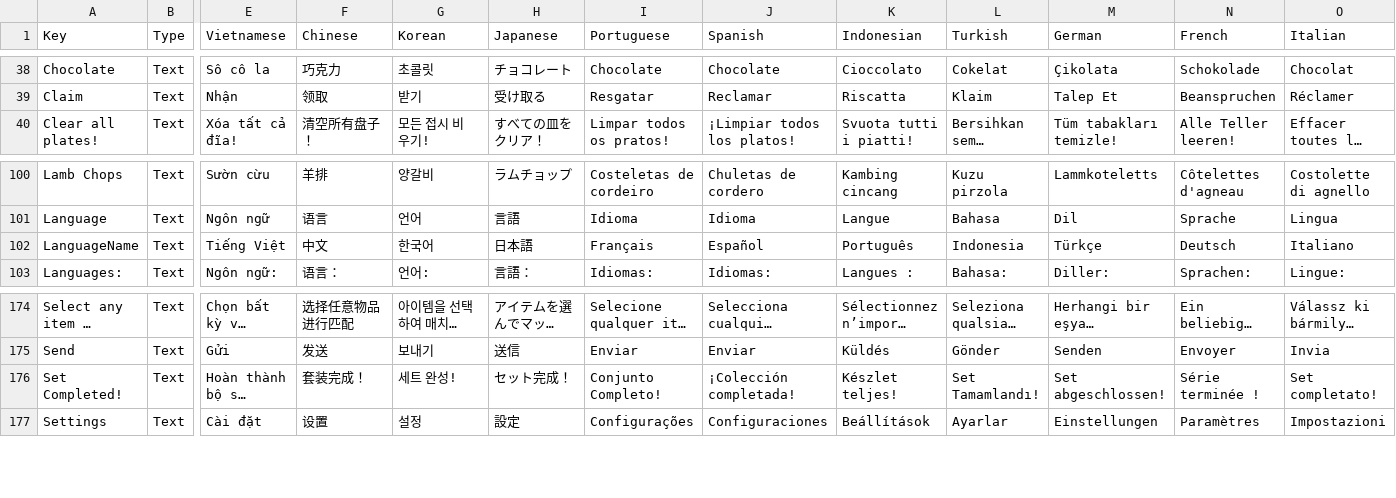
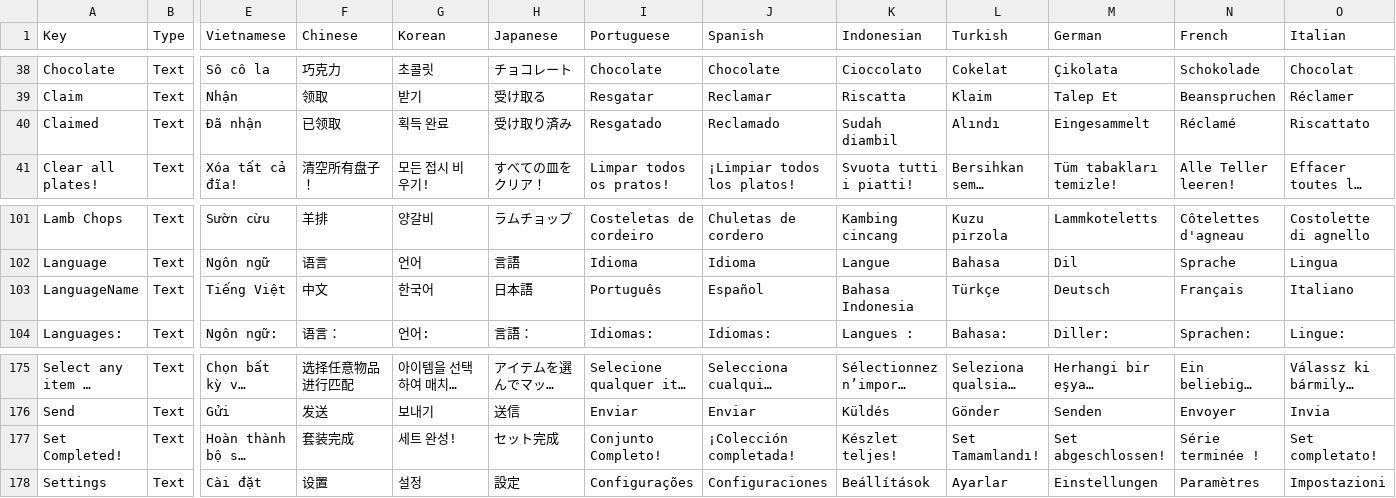
Before and after one commit to PolarisGameStudio/GrillSort3, a CSV file: Localization/LocalizationExport.csv, drawn as a sheet; only a part is shown, gaps mark what is left out; long unchanged cells end in …; addresses are those after the commit; rows hold the shown columns only; the diff names each change by its address in the sheet, - before the commit and + after, or states it on an @@ line.

```diff
--- a/Localization/LocalizationExport.csv
+++ b/Localization/LocalizationExport.csv
+row 40: Claimed | Text | Đã nhận | 已领取 | 획득 완료 | 受け取り済み | Resgatado | Reclamado | Sudah diambil | Alındı | Eingesammelt | Réclamé | Riscattato
-I103 (Portuguese): Français
+I103 (Portuguese): Português
-K103 (Indonesian): Português
+K103 (Indonesian): Bahasa Indonesia
-L103 (Turkish): Indonesia
+L103 (Turkish): Türkçe
-M103 (German): Türkçe
+M103 (German): Deutsch
-N103 (French): Deutsch
+N103 (French): Français
-F177 (Chinese): 套装完成！
+F177 (Chinese): 套装完成
-H177 (Japanese): セット完成！
+H177 (Japanese): セット完成
```
Also changed, not shown: 13 other files.
